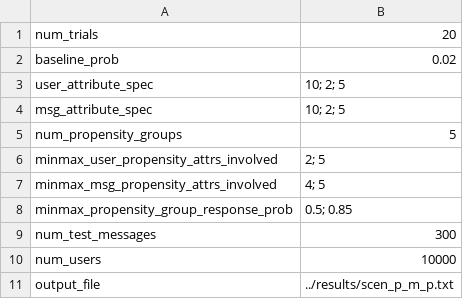
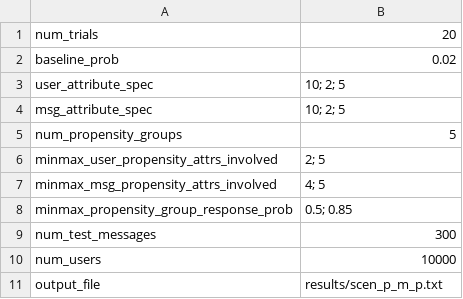
Before and after one commit to chrisgarcia001/Jepson-2014-2015, a CSV file: params/scen_p_m_p.csv, drawn as a sheet.

```diff
--- a/params/scen_p_m_p.csv
+++ b/params/scen_p_m_p.csv
@@ -10,2 +10,2 @@ num_test_messages,300
 num_users,10000
-output_file, ../results/scen_p_m_p.txt
+output_file, results/scen_p_m_p.txt
```
Also changed, not shown: params/scen_p_p_m.csv, 2 other files.
